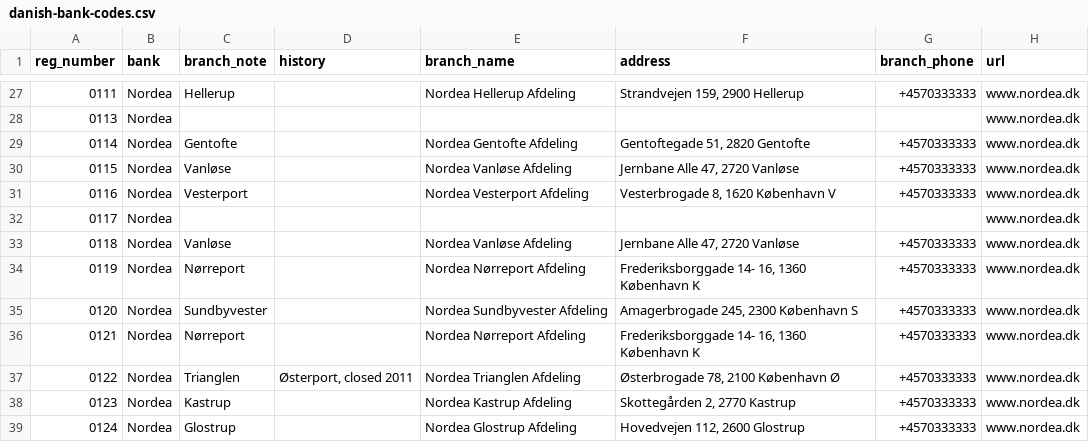
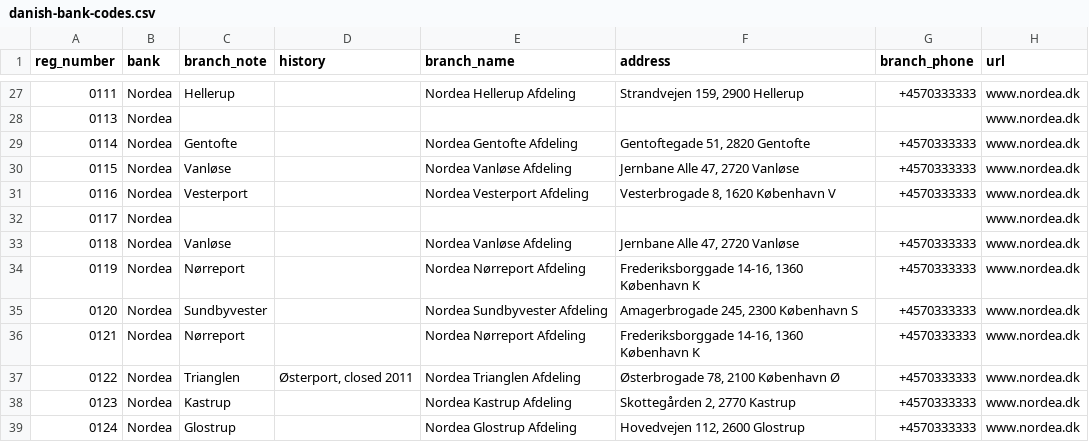
Before and after one commit to x2q/danish-bank-codes, a CSV file: danish-bank-codes.csv, drawn as a sheet; only a part is shown, gaps mark what is left out; the diff covers the shown part only.

```diff
--- a/danish-bank-codes.csv
+++ b/danish-bank-codes.csv
@@ -33,4 +33,4 @@ reg_number,bank,branch_note,history,branch_name,address,branch_phone,url
 0118,Nordea,Vanløse,,Nordea Vanløse Afdeling,"Jernbane Alle 47, 2720 Vanløse",+4570333333,www.nordea.dk
-0119,Nordea,Nørreport,,Nordea Nørreport Afdeling,"Frederiksborggade 14- 16, 1360 København K",+4570333333,www.nordea.dk
+0119,Nordea,Nørreport,,Nordea Nørreport Afdeling,"Frederiksborggade 14-16, 1360 København K",+4570333333,www.nordea.dk
 0120,Nordea,Sundbyvester,,Nordea Sundbyvester Afdeling,"Amagerbrogade 245, 2300 København S",+4570333333,www.nordea.dk
-0121,Nordea,Nørreport,,Nordea Nørreport Afdeling,"Frederiksborggade 14- 16, 1360 København K",+4570333333,www.nordea.dk
+0121,Nordea,Nørreport,,Nordea Nørreport Afdeling,"Frederiksborggade 14-16, 1360 København K",+4570333333,www.nordea.dk
```
Also changed, not shown: 49 edited cells elsewhere in this file.
